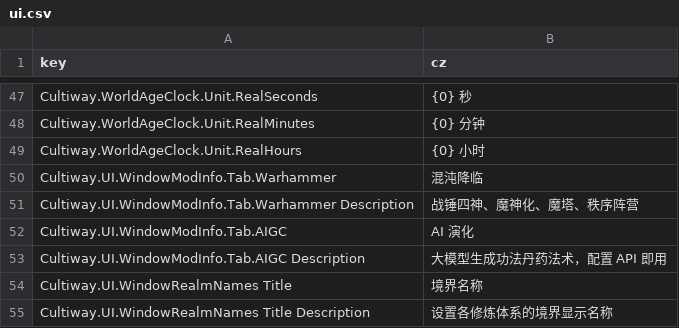
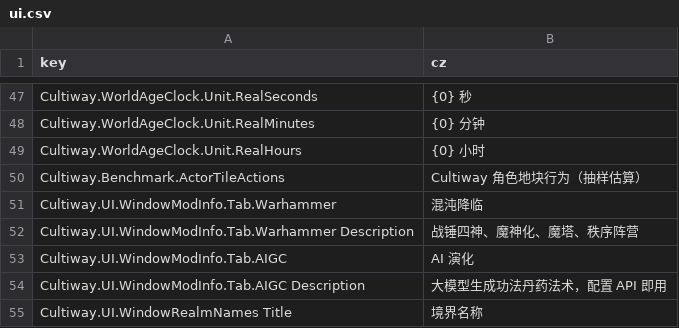
Before and after one commit to inmny/Cultiway-Reborn, a CSV file: Locales/ui.csv, drawn as a sheet; only a part is shown, gaps mark what is left out; the shorter side is filled out with more unchanged rows.

```diff
--- a/Locales/ui.csv
+++ b/Locales/ui.csv
@@ -49,2 +49,3 @@ Cultiway.WorldAgeClock.Unit.RealMinutes,{0} 分钟
 Cultiway.WorldAgeClock.Unit.RealHours,{0} 小时
+Cultiway.Benchmark.ActorTileActions,Cultiway 角色地块行为（抽样估算）
 Cultiway.UI.WindowModInfo.Tab.Warhammer,混沌降临
```
Also changed, not shown: 12 other files.
